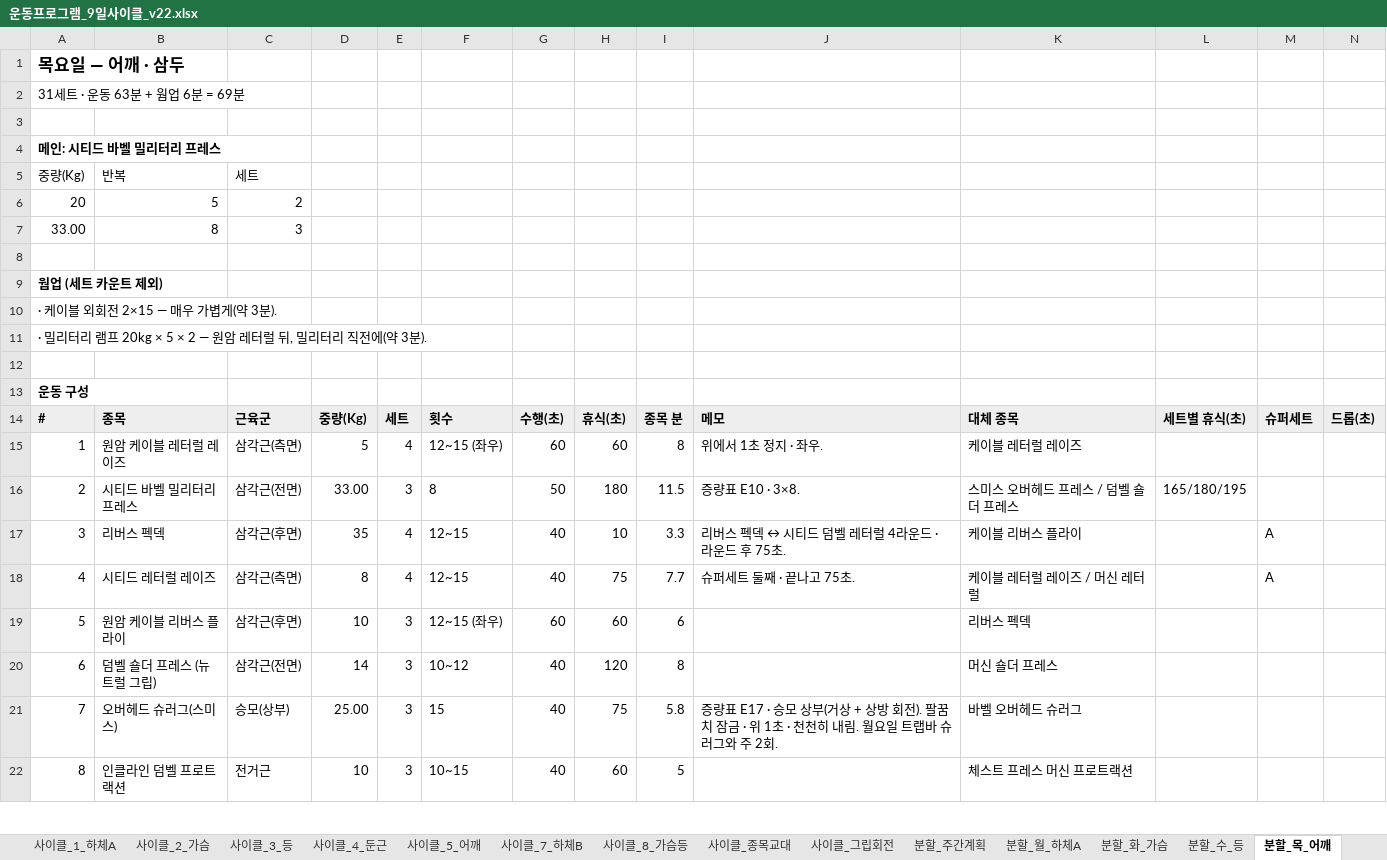
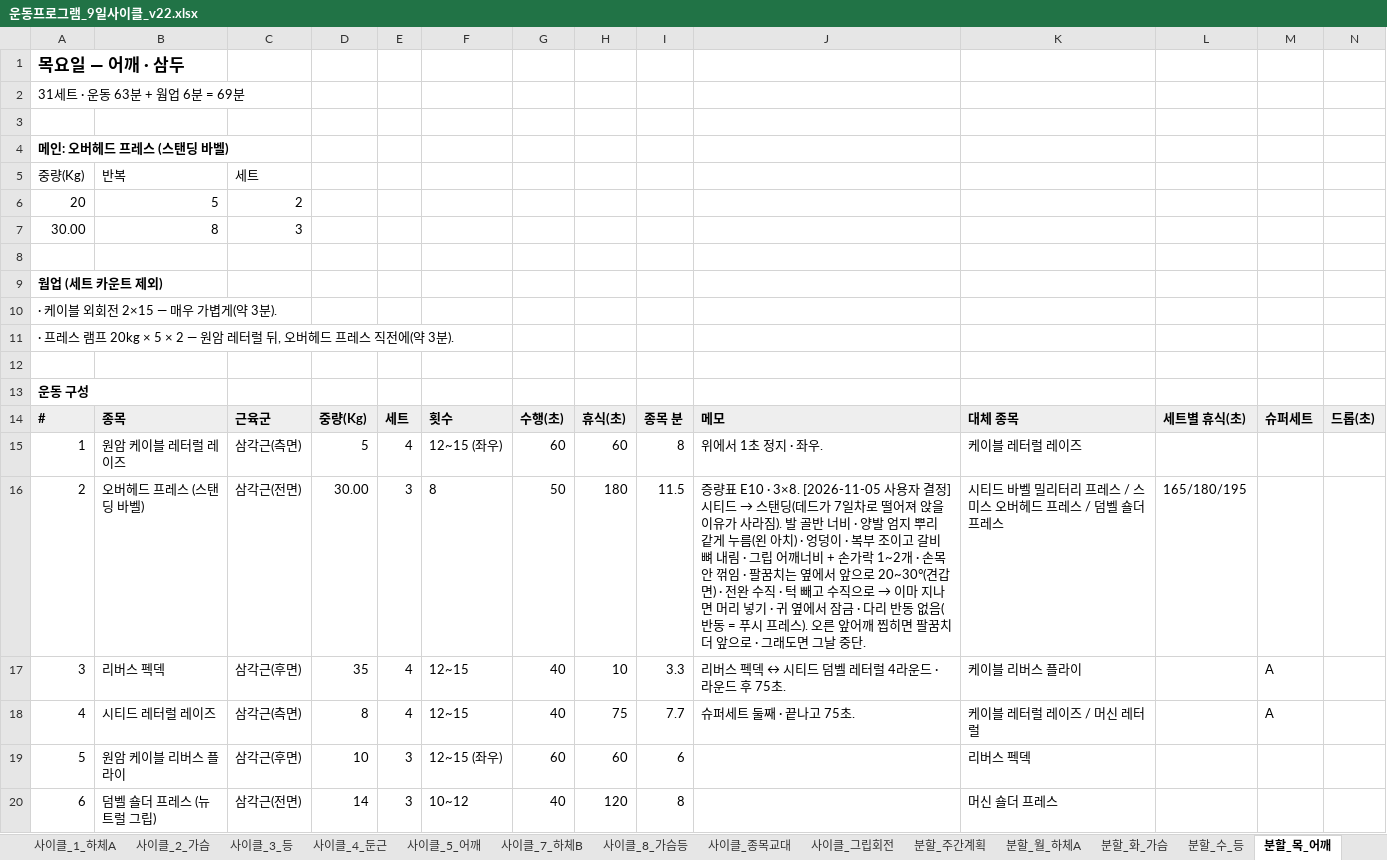
Before and after one commit to ktmffl-max/health1234, an Excel workbook: 운동프로그램_9일사이클_v22.xlsx, sheet 분할_목_어깨, drawn as a sheet; only a part is shown; the shorter side is filled out with more unchanged rows; values as stored, in another font and other column widths than the file's, no borders; the diff names each change by its address in the sheet, - before the commit and + after, or states it on an @@ line.

```diff
--- a/운동프로그램_9일사이클_v22.xlsx (sheet 분할_목_어깨)
+++ b/운동프로그램_9일사이클_v22.xlsx (sheet 분할_목_어깨)
-A4: 메인: 시티드 바벨 밀리터리 프레스
+A4: 메인: 오버헤드 프레스 (스탠딩 바벨)
-A7: 33.00
+A7: 30.00
-A11: · 밀리터리 램프 20kg × 5 × 2 — 원암 레터럴 뒤, 밀리터리 직전에…
+A11: · 프레스 램프 20kg × 5 × 2 — 원암 레터럴 뒤, 오버헤드 프레스 직전에…
-B16: 시티드 바벨 밀리터리 프레스
+B16: 오버헤드 프레스 (스탠딩 바벨)
-D16: 33.00
+D16: 30.00
@@ J16: …E10 · 3×8. → …E10 · 3×8. [2026-11-05 사용자 결정] 시티드 → 스탠딩(데드가 7일차로 떨어져 앉을 이유가 사라짐). 발 골반 너비 · 양발 엄지 뿌리 같게 누름(왼 아치) · 엉덩이 · 복부 조이고 갈비뼈 내림 · 그립 어깨너비 + 손가락 1~2개 · 손목 안 꺾임 · 팔꿈치는 옆에서 앞으로 20~30°(견갑면) · 전완 수직 · 턱 빼고 수직으로 → 이마 지나면 머리 넣기 · 귀 옆에서 잠금 · 다리 반동 없음(반동 = 푸시 프레스). 오른 앞어깨 찝히면 팔꿈치 더 앞으로 · 그래도면 그날 중단. @@
-K16: 스미스 오버헤드 프레스 / 덤벨 숄더 프레스
+K16: 시티드 바벨 밀리터리 프레스 / 스미스 오버헤드 프레스 / 덤벨 숄더 프레스
```
Also changed, not shown: sheet 증량기록, sheet 시작중량_설정, sheet 사이클_5_어깨, sheet D7_밀기B, sheet 분할_주간계획, sheet 사이클_계획, 7 other files.
